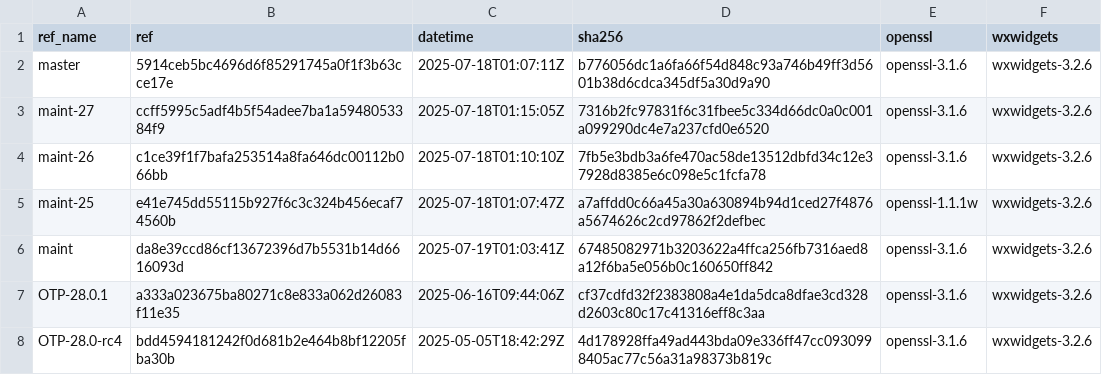
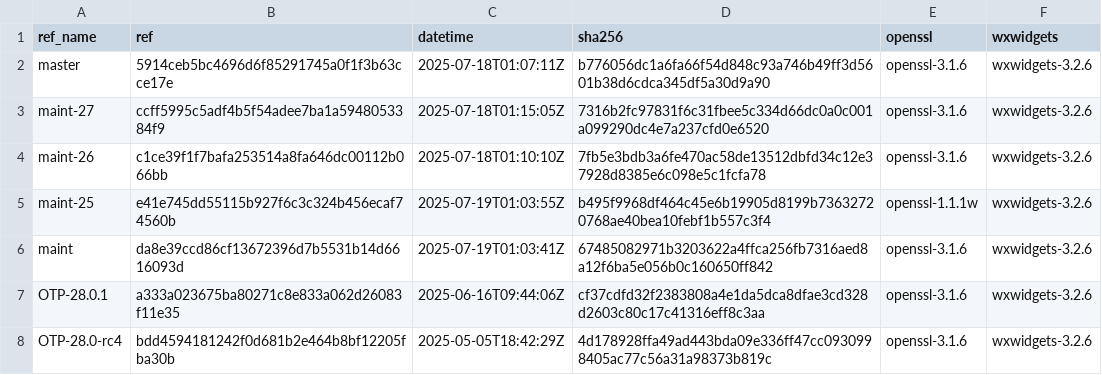
Before and after one commit to paulo-ferraz-oliveira/otp_builds, a CSV file: builds/aarch64-apple-darwin.csv, drawn as a sheet; only a part is shown.

```diff
--- a/builds/aarch64-apple-darwin.csv
+++ b/builds/aarch64-apple-darwin.csv
@@ -4,3 +4,3 @@ maint-27,ccff5995c5adf4b5f54adee7ba1a5948053384f9,2025-07-18T01:15:05Z,7316b2fc9
 maint-26,c1ce39f1f7bafa253514a8fa646dc00112b066bb,2025-07-18T01:10:10Z,7fb5e3bdb3a6fe470ac58de13512dbfd34c12e37928d8385e6c098e5c1fcfa78,openssl-3.1.6,wxwidgets-3.2.6
-maint-25,e41e745dd55115b927f6c3c324b456ecaf74560b,2025-07-18T01:07:47Z,a7affdd0c66a45a30a630894b94d1ced27f4876a5674626c2cd97862f2defbec,openssl-1.1.1w,wxwidgets-3.2.6
+maint-25,e41e745dd55115b927f6c3c324b456ecaf74560b,2025-07-19T01:03:55Z,b495f9968df464c45e6b19905d8199b73632720768ae40bea10febf1b557c3f4,openssl-1.1.1w,wxwidgets-3.2.6
 maint,da8e39ccd86cf13672396d7b5531b14d6616093d,2025-07-19T01:03:41Z,67485082971b3203622a4ffca256fb7316aed8a12f6ba5e056b0c160650ff842,openssl-3.1.6,wxwidgets-3.2.6
```
